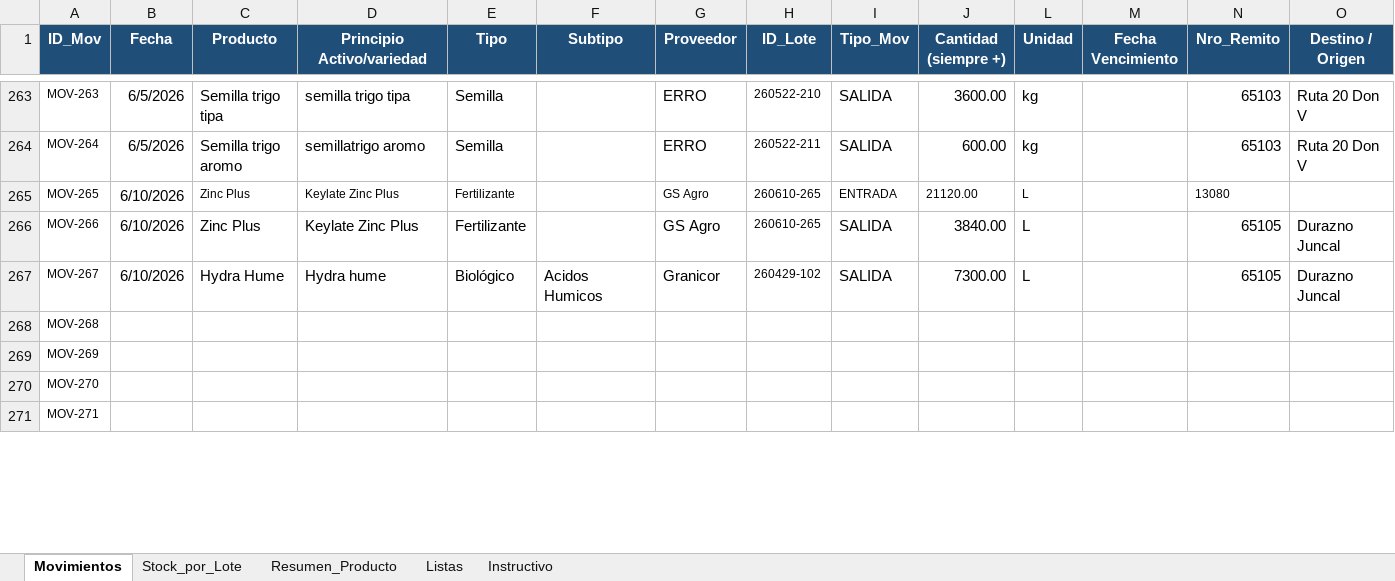
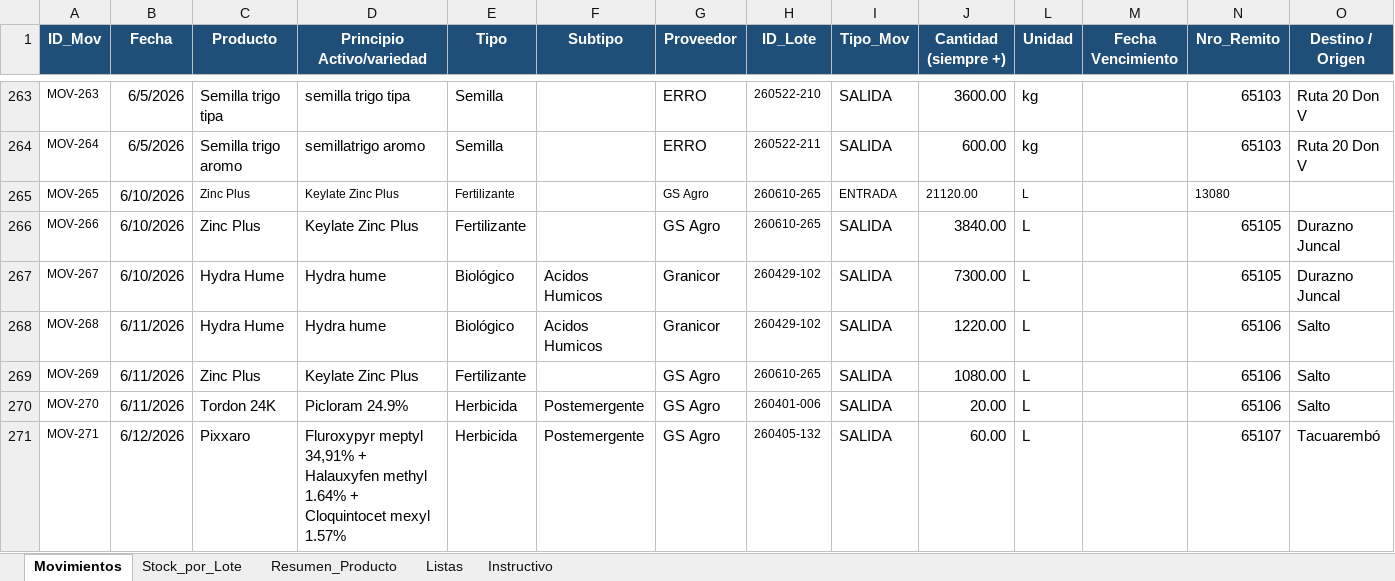
Before and after one commit to CeibosGroup/stock-galpon-hub, an Excel workbook: movimientos.xlsx, sheet Movimientos, drawn as a sheet; only a part is shown, gaps mark what is left out; values as stored, in another font and other column widths than the file's, no borders; conditional formats and table styles not drawn; the diff covers the shown part only; the diff names each change by its address in the sheet, - before the commit and + after, or states it on an @@ line.

Commit message:
Add files via upload

```diff
--- a/movimientos.xlsx (sheet Movimientos)
+++ b/movimientos.xlsx (sheet Movimientos)
-B268:B270 (Fecha): (empty)
+B268:B270 (Fecha): 6/11/2026
-C268 (Producto): (empty)
+C268 (Producto): Hydra Hume
-D268 (Principio Activo/variedad): (empty)
+D268 (Principio Activo/variedad): Hydra hume
-E268 (Tipo): (empty)
+E268 (Tipo): Biológico
-F268 (Subtipo): (empty)
+F268 (Subtipo): Acidos Humicos
-G268 (Proveedor): (empty)
+G268 (Proveedor): Granicor
-H268 (ID_Lote): (empty)
+H268 (ID_Lote): 260429-102
-I268:I271 (Tipo_Mov): (empty)
+I268:I271 (Tipo_Mov): SALIDA
-J268 (Cantidad (siempre +)): (empty)
+J268 (Cantidad (siempre +)): 1220.00
-L268:L271 (Unidad): (empty)
+L268:L271 (Unidad): L
-N268:N270 (Nro_Remito): (empty)
+N268:N270 (Nro_Remito): 65106
-O268:O270 (Destino / Origen): (empty)
+O268:O270 (Destino / Origen): Salto
-C269 (Producto): (empty)
+C269 (Producto): Zinc Plus
-D269 (Principio Activo/variedad): (empty)
+D269 (Principio Activo/variedad): Keylate Zinc Plus
-E269 (Tipo): (empty)
+E269 (Tipo): Fertilizante
-G269:G271 (Proveedor): (empty)
+G269:G271 (Proveedor): GS Agro
-H269 (ID_Lote): (empty)
+H269 (ID_Lote): 260610-265
-J269 (Cantidad (siempre +)): (empty)
+J269 (Cantidad (siempre +)): 1080.00
-C270 (Producto): (empty)
+C270 (Producto): Tordon 24K
-D270 (Principio Activo/variedad): (empty)
+D270 (Principio Activo/variedad): Picloram 24.9%
-E270:E271 (Tipo): (empty)
+E270:E271 (Tipo): Herbicida
-F270:F271 (Subtipo): (empty)
+F270:F271 (Subtipo): Postemergente
-H270 (ID_Lote): (empty)
+H270 (ID_Lote): 260401-006
-J270 (Cantidad (siempre +)): (empty)
+J270 (Cantidad (siempre +)): 20.00
-B271 (Fecha): (empty)
+B271 (Fecha): 6/12/2026
-C271 (Producto): (empty)
+C271 (Producto): Pixxaro
-D271 (Principio Activo/variedad): (empty)
+D271 (Principio Activo/variedad): Fluroxypyr meptyl 34,91% + Halauxyfen methyl 1.64% + Cloquintocet mexyl 1.57%
-H271 (ID_Lote): (empty)
+H271 (ID_Lote): 260405-132
-J271 (Cantidad (siempre +)): (empty)
+J271 (Cantidad (siempre +)): 60.00
-N271 (Nro_Remito): (empty)
+N271 (Nro_Remito): 65107
-O271 (Destino / Origen): (empty)
+O271 (Destino / Origen): Tacuarembó
```
Also changed, not shown: 33 edited cells elsewhere in this sheet, sheet Stock_por_Lote, sheet Resumen_Producto, hidden cells.
